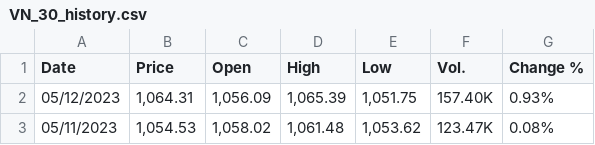
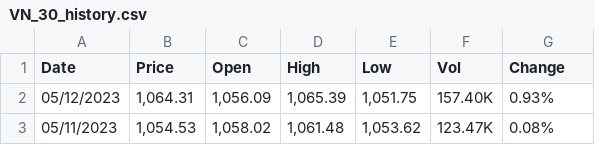
Before and after one commit to huy164/datasets, a CSV file: VN_30_history.csv, drawn as a sheet; only a part is shown.

Commit message:
Update VN_30_history.csv

```diff
--- a/VN_30_history.csv
+++ b/VN_30_history.csv
@@ -1,2 +1,2 @@
-"Date","Price","Open","High","Low","Vol.","Change %"
+"Date","Price","Open","High","Low","Vol","Change"
 "05/12/2023","1,064.31","1,056.09","1,065.39","1,051.75","157.40K","0.93%"
```
